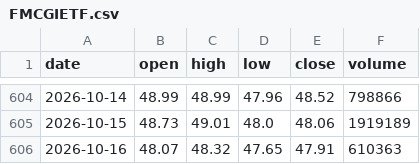
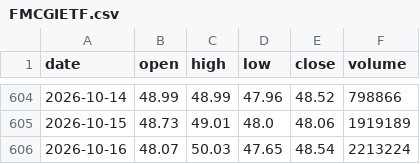
Before and after one commit to RPSCL/HNImanshu_value, a CSV file: etf_prices/raw/FMCGIETF.csv, drawn as a sheet; only a part is shown, gaps mark what is left out.

```diff
--- a/etf_prices/raw/FMCGIETF.csv
+++ b/etf_prices/raw/FMCGIETF.csv
@@ -605,2 +605,2 @@ date,open,high,low,close,volume
 2026-10-15,48.73,49.01,48.0,48.06,1919189
-2026-10-16,48.07,48.32,47.65,47.91,610363
+2026-10-16,48.07,50.03,47.65,48.54,2213224
```
Also changed, not shown: etf_prices/raw/ALPHA.csv, etf_prices/raw/GOLDBEES.csv, 33 other files.
